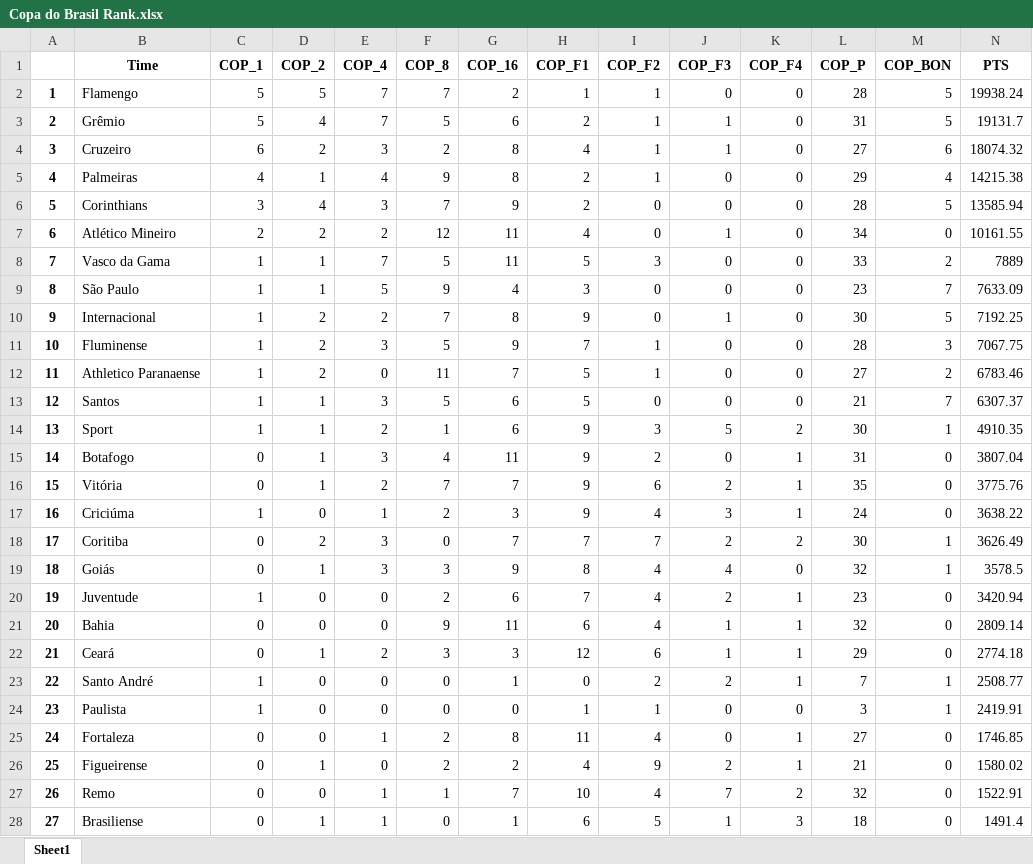
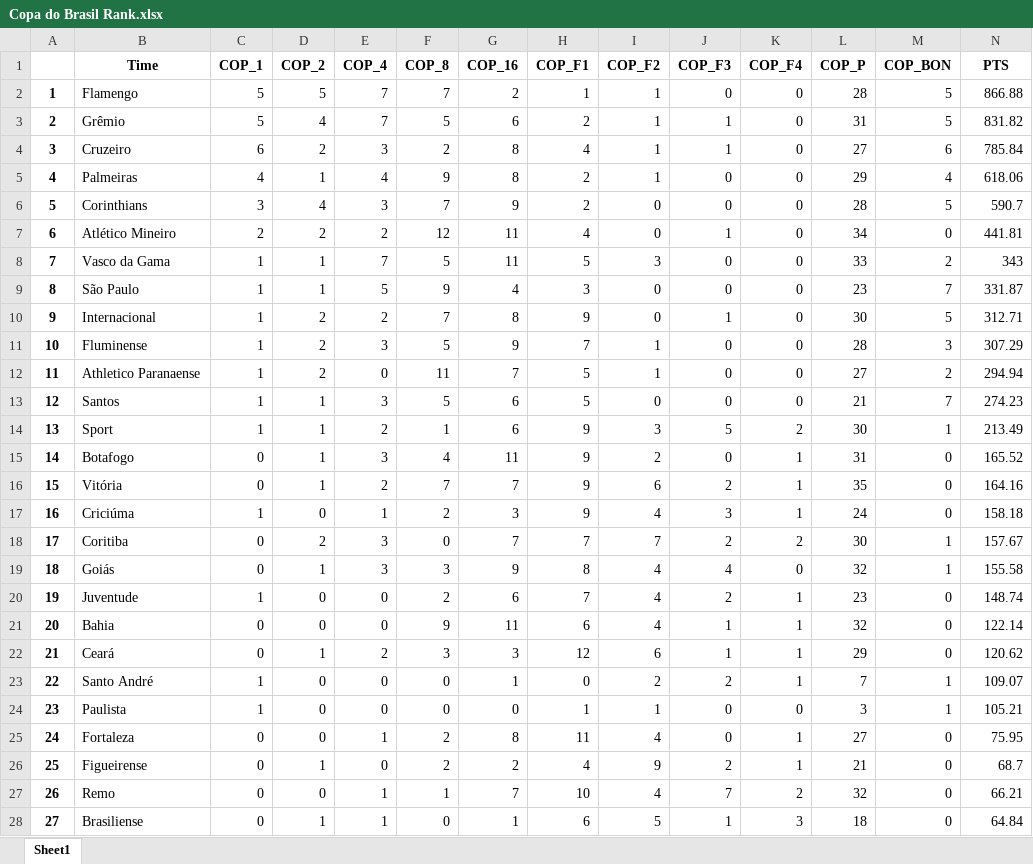
Before and after one commit to adonisdario/data-science, an Excel workbook: brasil-clubes-rank-2024/tabelas/Copa do Brasil Rank.xlsx, sheet Sheet1, drawn as a sheet; only a part is shown; values as stored, in another font and other column widths than the file's, no borders; the diff covers the shown part only; the diff names each change by its address in the sheet, - before the commit and + after, or states it on an @@ line.

Commit message:
Ajuste na pontuação das tabelas

```diff
--- a/brasil-clubes-rank-2024/tabelas/Copa do Brasil Rank.xlsx (sheet Sheet1)
+++ b/brasil-clubes-rank-2024/tabelas/Copa do Brasil Rank.xlsx (sheet Sheet1)
-N2 (PTS): 19938.24
+N2 (PTS): 866.88
-N3 (PTS): 19131.7
+N3 (PTS): 831.82
-N4 (PTS): 18074.32
+N4 (PTS): 785.84
-N5 (PTS): 14215.38
+N5 (PTS): 618.06
-N6 (PTS): 13585.94
+N6 (PTS): 590.7
-N7 (PTS): 10161.55
+N7 (PTS): 441.81
-N8 (PTS): 7889
+N8 (PTS): 343
-N9 (PTS): 7633.09
+N9 (PTS): 331.87
-N10 (PTS): 7192.25
+N10 (PTS): 312.71
-N11 (PTS): 7067.75
+N11 (PTS): 307.29
-N12 (PTS): 6783.46
+N12 (PTS): 294.94
-N13 (PTS): 6307.37
+N13 (PTS): 274.23
-N14 (PTS): 4910.35
+N14 (PTS): 213.49
-N15 (PTS): 3807.04
+N15 (PTS): 165.52
-N16 (PTS): 3775.76
+N16 (PTS): 164.16
-N17 (PTS): 3638.22
+N17 (PTS): 158.18
-N18 (PTS): 3626.49
+N18 (PTS): 157.67
-N19 (PTS): 3578.5
+N19 (PTS): 155.58
-N20 (PTS): 3420.94
+N20 (PTS): 148.74
-N21 (PTS): 2809.14
+N21 (PTS): 122.14
-N22 (PTS): 2774.18
+N22 (PTS): 120.62
-N23 (PTS): 2508.77
+N23 (PTS): 109.07
-N24 (PTS): 2419.91
+N24 (PTS): 105.21
-N25 (PTS): 1746.85
+N25 (PTS): 75.95
-N26 (PTS): 1580.02
+N26 (PTS): 68.7
-N27 (PTS): 1522.91
+N27 (PTS): 66.21
-N28 (PTS): 1491.4
+N28 (PTS): 64.84
```
Also changed, not shown: 362 edited cells elsewhere in this sheet, brasil-clubes-rank-2024/tabelas/Campeonato Brasileiro Rank.xlsx, brasil-clubes-rank-2024/tabelas/Copa dos Campeões Rank.xlsx, 3 other files.
